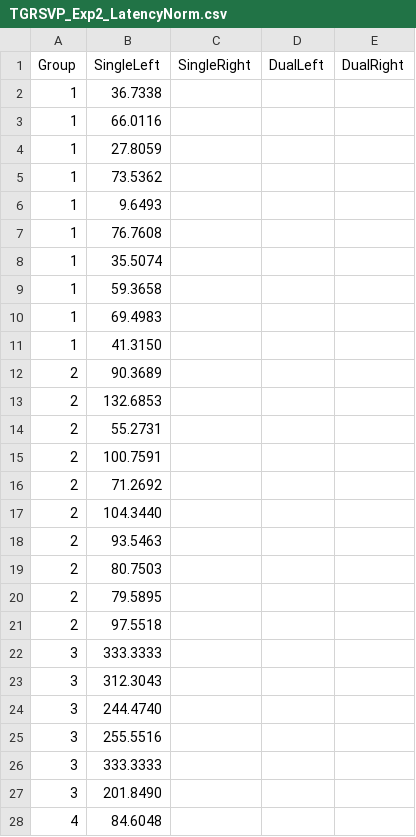
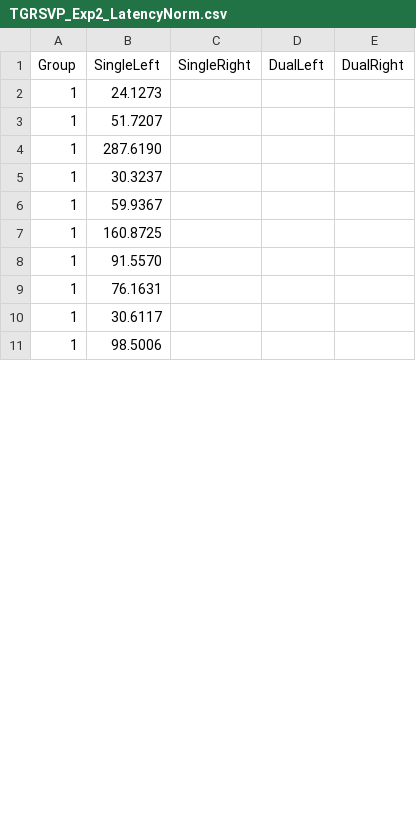
Before and after one commit to alexholcombe/nStream, a CSV file: modelOutput/precueCSV/TGRSVP_Exp2_LatencyNorm.csv, drawn as a sheet; only a part is shown; the diff covers the shown part only.

```diff
--- a/modelOutput/precueCSV/TGRSVP_Exp2_LatencyNorm.csv
+++ b/modelOutput/precueCSV/TGRSVP_Exp2_LatencyNorm.csv
@@ -1,28 +1,11 @@
 Group,SingleLeft,SingleRight,DualLeft,DualRight
-1,36.7338
-1,66.0116
-1,27.8059
-1,73.5362
-1,9.6493
-1,76.7608
-1,35.5074
-1,59.3658
-1,69.4983
-1,41.3150
-2,90.3689
-2,132.6853
-2,55.2731
-2,100.7591
-2,71.2692
-2,104.3440
-2,93.5463
-2,80.7503
-2,79.5895
-2,97.5518
-3,333.3333
-3,312.3043
-3,244.4740
-3,255.5516
-3,333.3333
-3,201.8490
-4,84.6048
+1,24.1273
+1,51.7207
+1,287.6190
+1,30.3237
+1,59.9367
+1,160.8725
+1,91.5570
+1,76.1631
+1,30.6117
+1,98.5006
```
Also changed, not shown: 16 added rows and 3 removed rows elsewhere in this file, modelOutput/precueCSV/TGRSVP_Exp2_AccuracyNorm.csv, modelOutput/precueCSV/TGRSVP_Exp2_EfficacyNorm.csv, 20 other files.
